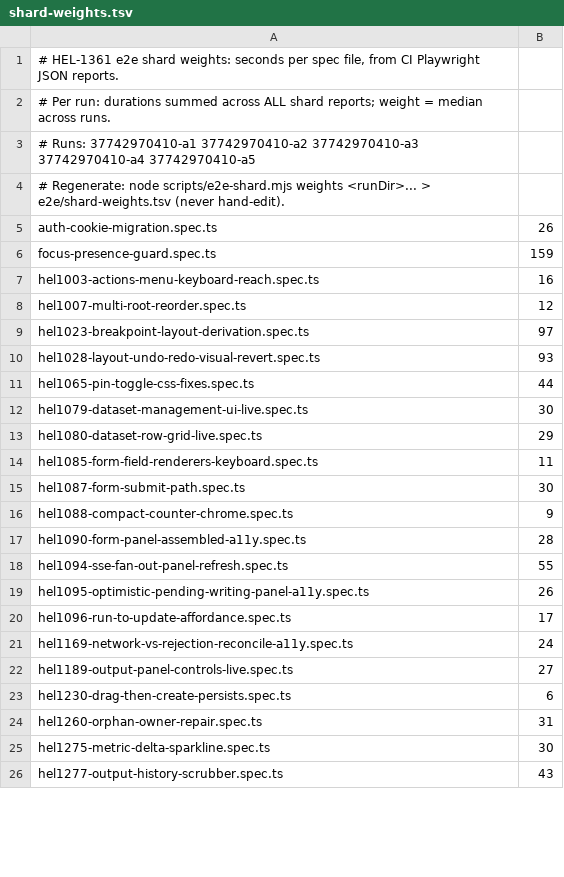
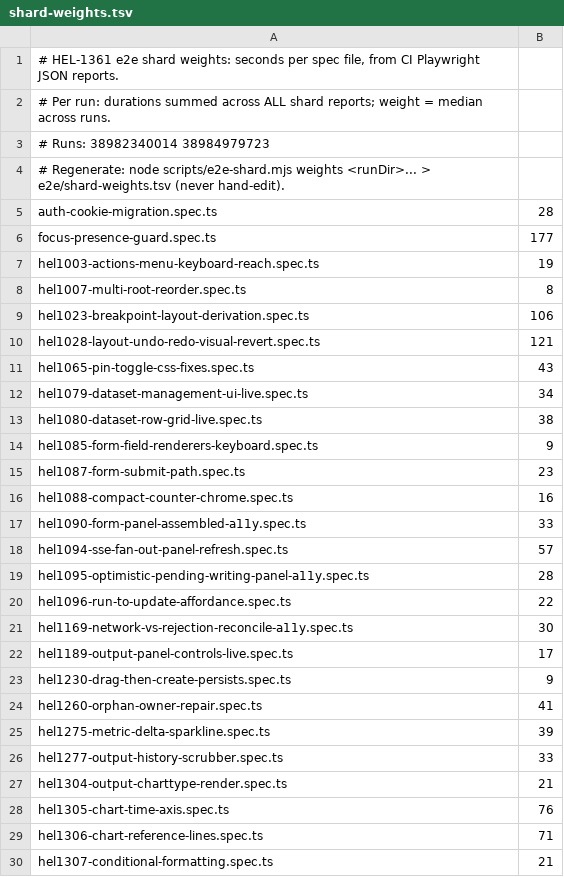
Before and after one commit to matto00/helio, a TSV file: e2e/shard-weights.tsv, drawn as a sheet; only a part is shown; the diff covers the shown part only.

```diff
--- a/e2e/shard-weights.tsv
+++ b/e2e/shard-weights.tsv
@@ -2,25 +2,29 @@
 # Per run: durations summed across ALL shard reports; weight = median across runs.
-# Runs: 37742970410-a1 37742970410-a2 37742970410-a3 37742970410-a4 37742970410-a5
+# Runs: 38982340014 38984979723
 # Regenerate: node scripts/e2e-shard.mjs weights <runDir>... > e2e/shard-weights.tsv (never hand-edit).
-auth-cookie-migration.spec.ts	26
-focus-presence-guard.spec.ts	159
-hel1003-actions-menu-keyboard-reach.spec.ts	16
-hel1007-multi-root-reorder.spec.ts	12
-hel1023-breakpoint-layout-derivation.spec.ts	97
-hel1028-layout-undo-redo-visual-revert.spec.ts	93
-hel1065-pin-toggle-css-fixes.spec.ts	44
-hel1079-dataset-management-ui-live.spec.ts	30
-hel1080-dataset-row-grid-live.spec.ts	29
-hel1085-form-field-renderers-keyboard.spec.ts	11
-hel1087-form-submit-path.spec.ts	30
-hel1088-compact-counter-chrome.spec.ts	9
-hel1090-form-panel-assembled-a11y.spec.ts	28
-hel1094-sse-fan-out-panel-refresh.spec.ts	55
-hel1095-optimistic-pending-writing-panel-a11y.spec.ts	26
-hel1096-run-to-update-affordance.spec.ts	17
-hel1169-network-vs-rejection-reconcile-a11y.spec.ts	24
-hel1189-output-panel-controls-live.spec.ts	27
-hel1230-drag-then-create-persists.spec.ts	6
-hel1260-orphan-owner-repair.spec.ts	31
-hel1275-metric-delta-sparkline.spec.ts	30
-hel1277-output-history-scrubber.spec.ts	43
+auth-cookie-migration.spec.ts	28
+focus-presence-guard.spec.ts	177
+hel1003-actions-menu-keyboard-reach.spec.ts	19
+hel1007-multi-root-reorder.spec.ts	8
+hel1023-breakpoint-layout-derivation.spec.ts	106
+hel1028-layout-undo-redo-visual-revert.spec.ts	121
+hel1065-pin-toggle-css-fixes.spec.ts	43
+hel1079-dataset-management-ui-live.spec.ts	34
+hel1080-dataset-row-grid-live.spec.ts	38
+hel1085-form-field-renderers-keyboard.spec.ts	9
+hel1087-form-submit-path.spec.ts	23
+hel1088-compact-counter-chrome.spec.ts	16
+hel1090-form-panel-assembled-a11y.spec.ts	33
+hel1094-sse-fan-out-panel-refresh.spec.ts	57
+hel1095-optimistic-pending-writing-panel-a11y.spec.ts	28
+hel1096-run-to-update-affordance.spec.ts	22
+hel1169-network-vs-rejection-reconcile-a11y.spec.ts	30
+hel1189-output-panel-controls-live.spec.ts	17
+hel1230-drag-then-create-persists.spec.ts	9
+hel1260-orphan-owner-repair.spec.ts	41
+hel1275-metric-delta-sparkline.spec.ts	39
+hel1277-output-history-scrubber.spec.ts	33
+hel1304-output-charttype-render.spec.ts	21
+hel1305-chart-time-axis.spec.ts	76
+hel1306-chart-reference-lines.spec.ts	71
+hel1307-conditional-formatting.spec.ts	21
```
Also changed, not shown: 22 added rows and 16 edited cells elsewhere in this file.
